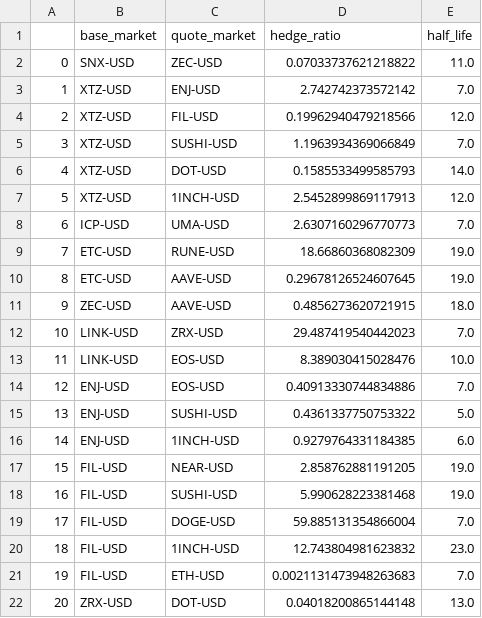
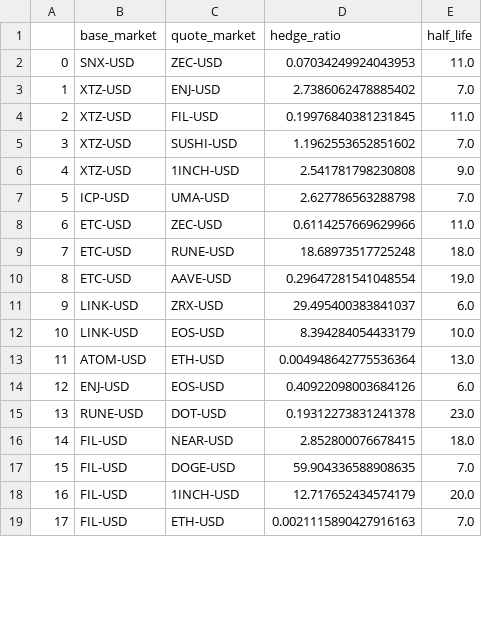
Before and after one commit to HOLYDNA/dydx-trading, a CSV file: program/cointegrated_pairs.csv, drawn as a sheet; only a part is shown; removed rows and columns are numbered as before the commit, all else as after; the diff covers the shown part only; the diff names each change by its address in the sheet, - before the commit and + after, or states it on an @@ line.

```diff
--- a/program/cointegrated_pairs.csv
+++ b/program/cointegrated_pairs.csv
-D2 (hedge_ratio): 0.07033737621218822
+D2 (hedge_ratio): 0.07034249924043953
-D3 (hedge_ratio): 2.742742373572142
+D3 (hedge_ratio): 2.7386062478885402
-D4 (hedge_ratio): 0.19962940479218566
+D4 (hedge_ratio): 0.19976840381231845
-E4 (half_life): 12.0
+E4 (half_life): 11.0
-D5 (hedge_ratio): 1.1963934369066849
+D5 (hedge_ratio): 1.1962553652851602
-row 6: 4 | XTZ-USD | DOT-USD | 0.1585533499585793 | 14.0
@@ column A renumbered from row 6 down @@
-D6 (hedge_ratio): 2.5452899869117913
+D6 (hedge_ratio): 2.541781798230808
-E6 (half_life): 12.0
+E6 (half_life): 9.0
-D7 (hedge_ratio): 2.6307160296770773
+D7 (hedge_ratio): 2.627786563288798
-row 9: 7 | ETC-USD | RUNE-USD | 18.66860368082309 | 19.0
+row 8: 6 | ETC-USD | ZEC-USD | 0.6114257669629966 | 11.0
+row 9: 7 | ETC-USD | RUNE-USD | 18.68973517725248 | 18.0
-D10 (hedge_ratio): 0.29678126524607645
+D10 (hedge_ratio): 0.29647281541048554
-row 11: 9 | ZEC-USD | AAVE-USD | 0.4856273620721915 | 18.0
-D11 (hedge_ratio): 29.487419540442023
+D11 (hedge_ratio): 29.495400383841037
-E11 (half_life): 7.0
+E11 (half_life): 6.0
-D12 (hedge_ratio): 8.389030415028476
+D12 (hedge_ratio): 8.394284054433179
-row 14: 12 | ENJ-USD | EOS-USD | 0.40913330744834886 | 7.0
-row 15: 13 | ENJ-USD | SUSHI-USD | 0.4361337750753322 | 5.0
+row 13: 11 | ATOM-USD | ETH-USD | 0.004948642775536364 | 13.0
-C14 (quote_market): 1INCH-USD
+C14 (quote_market): EOS-USD
-D14 (hedge_ratio): 0.9279764331184385
+D14 (hedge_ratio): 0.40922098003684126
-row 17: 15 | FIL-USD | NEAR-USD | 2.858762881191205 | 19.0
-row 18: 16 | FIL-USD | SUSHI-USD | 5.990628223381468 | 19.0
+row 15: 13 | RUNE-USD | DOT-USD | 0.19312273831241378 | 23.0
+row 16: 14 | FIL-USD | NEAR-USD | 2.852800076678415 | 18.0
-D17 (hedge_ratio): 59.885131354866004
+D17 (hedge_ratio): 59.904336588908635
-D18 (hedge_ratio): 12.743804981623832
+D18 (hedge_ratio): 12.717652434574179
-E18 (half_life): 23.0
+E18 (half_life): 20.0
-D19 (hedge_ratio): 0.0021131473948263683
+D19 (hedge_ratio): 0.0021115890427916163
-row 22: 20 | ZRX-USD | DOT-USD | 0.04018200865144148 | 13.0
```
Also changed, not shown: 2 added rows, 3 removed rows and 11 edited cells elsewhere in this file, 6 other files.
